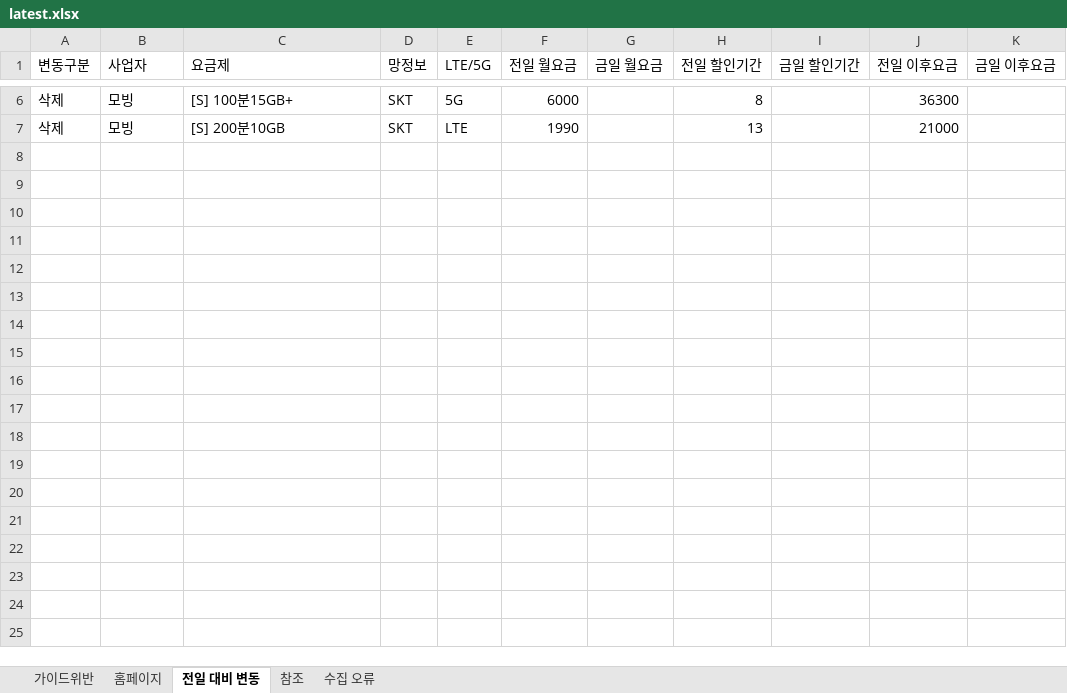
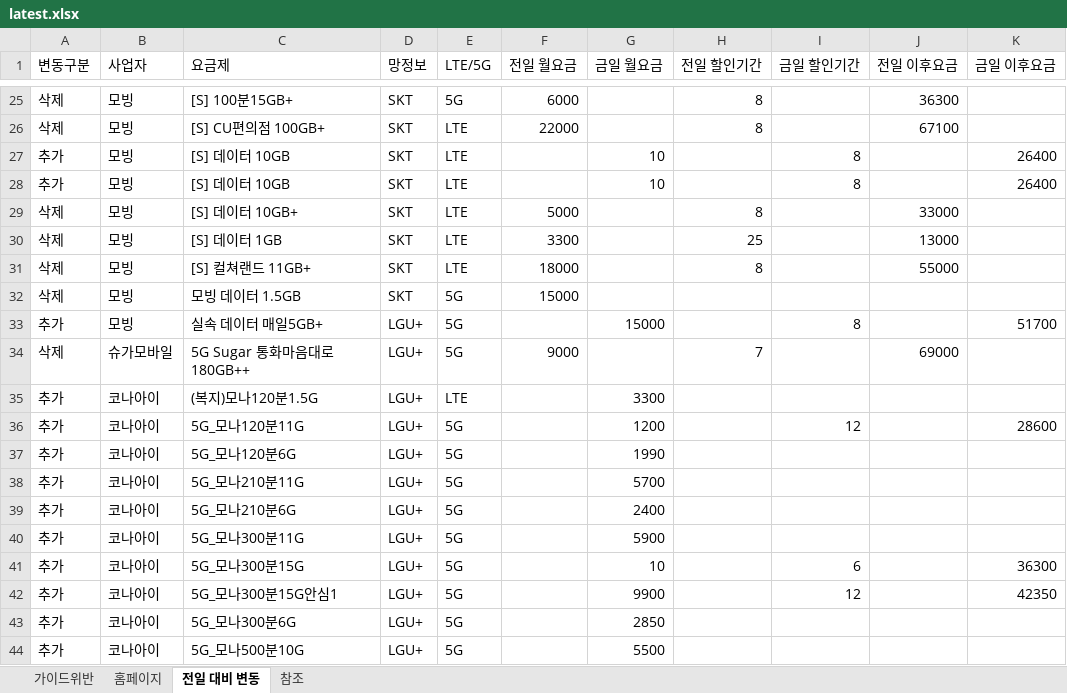
Before and after one commit to kjch444-sketchs/homepage_crawl, an Excel workbook: history/latest.xlsx, sheet 전일 대비 변동, drawn as a sheet; only a part is shown, gaps mark what is left out; values as stored, in another font and other column widths than the file's, no borders; addresses are those after the commit; the diff covers the shown part only; the diff names each change by its address in the sheet, - before the commit and + after, or states it on an @@ line.

```diff
--- a/history/latest.xlsx (sheet 전일 대비 변동)
+++ b/history/latest.xlsx (sheet 전일 대비 변동)
-sheet tab: 수집 오류
-C26 (요금제): [S] 200분10GB
+C26 (요금제): [S] CU편의점 100GB+
-F26 (전일 월요금): 1990
+F26 (전일 월요금): 22000
-H26 (전일 할인기간): 13
+H26 (전일 할인기간): 8
-J26 (전일 이후요금): 21000
+J26 (전일 이후요금): 67100
+row 27: 추가 | 모빙 | [S] 데이터 10GB | SKT | LTE |  | 10 |  | 8 |  | 26400
+row 28: 추가 | 모빙 | [S] 데이터 10GB | SKT | LTE |  | 10 |  | 8 |  | 26400
+row 29: 삭제 | 모빙 | [S] 데이터 10GB+ | SKT | LTE | 5000 |  | 8 |  | 33000
+row 30: 삭제 | 모빙 | [S] 데이터 1GB | SKT | LTE | 3300 |  | 25 |  | 13000
+row 31: 삭제 | 모빙 | [S] 컬쳐랜드 11GB+ | SKT | LTE | 18000 |  | 8 |  | 55000
+row 32: 삭제 | 모빙 | 모빙 데이터 1.5GB | SKT | 5G | 15000
+row 33: 추가 | 모빙 | 실속 데이터 매일5GB+ | LGU+ | 5G |  | 15000 |  | 8 |  | 51700
+row 34: 삭제 | 슈가모바일 | 5G Sugar 통화마음대로 180GB++ | LGU+ | 5G | 9000 |  | 7 |  | 69000
+row 35: 추가 | 코나아이 | (복지)모나120분1.5G | LGU+ | LTE |  | 3300
+row 36: 추가 | 코나아이 | 5G_모나120분11G | LGU+ | 5G |  | 1200 |  | 12 |  | 28600
+row 37: 추가 | 코나아이 | 5G_모나120분6G | LGU+ | 5G |  | 1990
+row 38: 추가 | 코나아이 | 5G_모나210분11G | LGU+ | 5G |  | 5700
+row 39: 추가 | 코나아이 | 5G_모나210분6G | LGU+ | 5G |  | 2400
+row 40: 추가 | 코나아이 | 5G_모나300분11G | LGU+ | 5G |  | 5900
+row 41: 추가 | 코나아이 | 5G_모나300분15G | LGU+ | 5G |  | 10 |  | 6 |  | 36300
+row 42: 추가 | 코나아이 | 5G_모나300분15G안심1 | LGU+ | 5G |  | 9900 |  | 12 |  | 42350
+row 43: 추가 | 코나아이 | 5G_모나300분6G | LGU+ | 5G |  | 2850
+row 44: 추가 | 코나아이 | 5G_모나500분10G | LGU+ | 5G |  | 5500
```
Also changed, not shown: 153 added rows, 2 removed rows and 6 edited cells elsewhere in this sheet, sheet 홈페이지, 1 other file.
